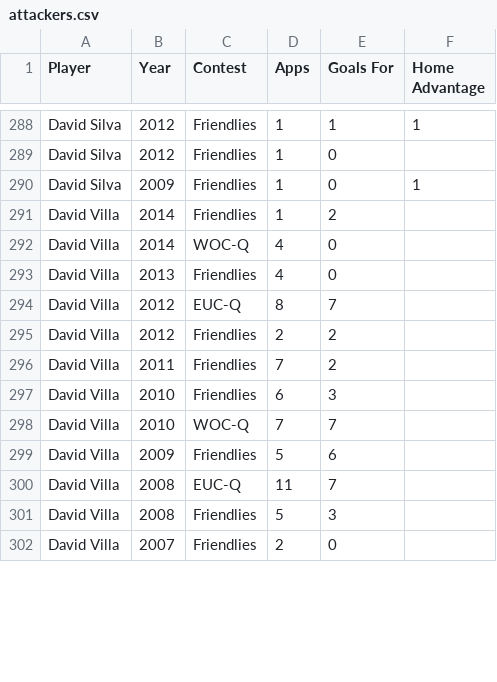
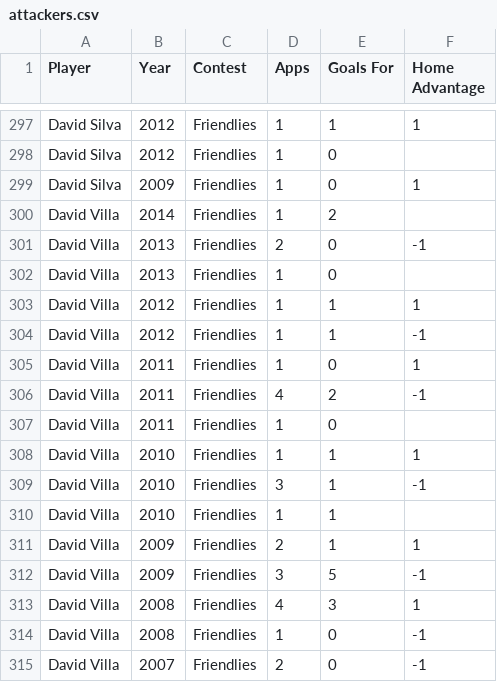
Before and after one commit to thezane/soccer-predictions, a CSV file: data/attackers.csv, drawn as a sheet; only a part is shown, gaps mark what is left out; the diff covers the shown part only.

Commit message:
fixed midfielders gd on field and added attackers

```diff
--- a/data/attackers.csv
+++ b/data/attackers.csv
@@ -291,12 +300,16 @@
 "David Villa",2014,"Friendlies",1,2,
-"David Villa",2014,"WOC-Q",4,0,
-"David Villa",2013,"Friendlies",4,0,
-"David Villa",2012,"EUC-Q",8,7,
-"David Villa",2012,"Friendlies",2,2,
-"David Villa",2011,"Friendlies",7,2,
-"David Villa",2010,"Friendlies",6,3,
-"David Villa",2010,"WOC-Q",7,7,
-"David Villa",2009,"Friendlies",5,6,
-"David Villa",2008,"EUC-Q",11,7,
-"David Villa",2008,"Friendlies",5,3,
-"David Villa",2007,"Friendlies",2,0,
+"David Villa",2013,"Friendlies",2,0,-1
+"David Villa",2013,"Friendlies",1,0,
+"David Villa",2012,"Friendlies",1,1,1
+"David Villa",2012,"Friendlies",1,1,-1
+"David Villa",2011,"Friendlies",1,0,1
+"David Villa",2011,"Friendlies",4,2,-1
+"David Villa",2011,"Friendlies",1,0,
+"David Villa",2010,"Friendlies",1,1,1
+"David Villa",2010,"Friendlies",3,1,-1
+"David Villa",2010,"Friendlies",1,1,
+"David Villa",2009,"Friendlies",2,1,1
+"David Villa",2009,"Friendlies",3,5,-1
+"David Villa",2008,"Friendlies",4,3,1
+"David Villa",2008,"Friendlies",1,0,-1
+"David Villa",2007,"Friendlies",2,0,-1
```
Also changed, not shown: 20 added rows and 5 edited cells elsewhere in this file, data/defenders.csv, data/midfielders.csv.
